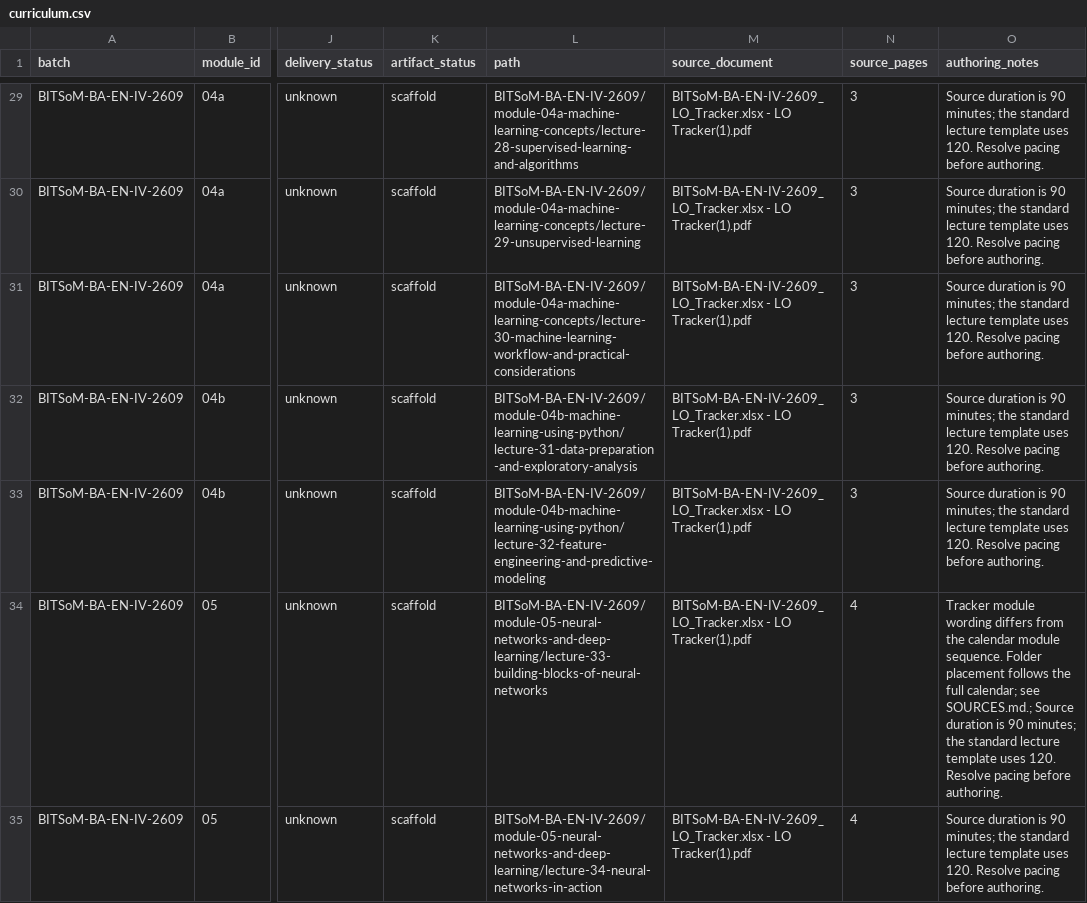
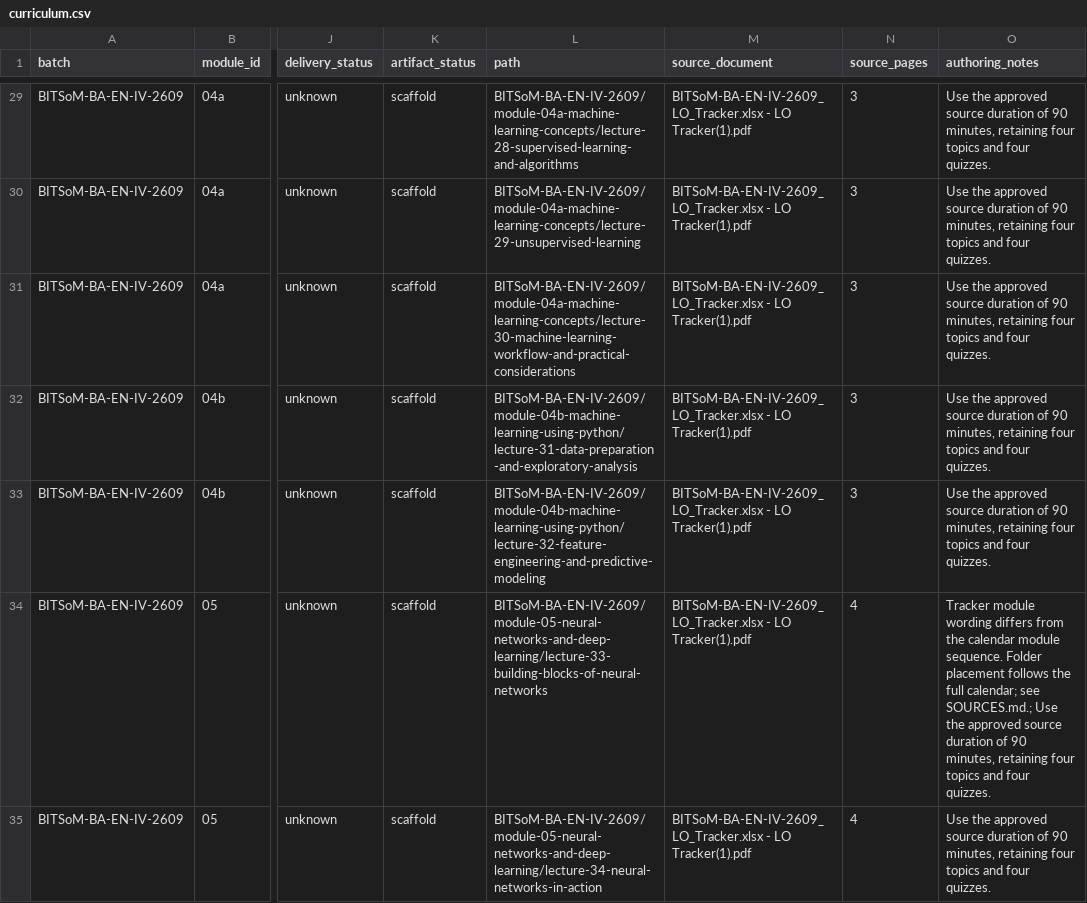
Before and after one commit to isparshchauhan-wq/isparsh-chauhan-curriculum, a CSV file: BITSoM-BA-EN-IV-2609/curriculum.csv, drawn as a sheet; only a part is shown, gaps mark what is left out; the diff covers the shown part only; the diff names each change by its address in the sheet, - before the commit and + after, or states it on an @@ line.

Commit message:
Add daily source-duration curriculum generation with draft pull requests

```diff
--- a/BITSoM-BA-EN-IV-2609/curriculum.csv
+++ b/BITSoM-BA-EN-IV-2609/curriculum.csv
-O29:O33 (authoring_notes): Source duration is 90 minutes; the standard lecture template uses 120. Resolve pacing before authoring.
+O29:O33 (authoring_notes): Use the approved source duration of 90 minutes, retaining four topics and four quizzes.
-O34 (authoring_notes): …see SOURCES.md.; Source duration is 90 minutes; the standard lecture template uses 120. Resolve pacing before authoring.
+O34 (authoring_notes): …see SOURCES.md.; Use the approved source duration of 90 minutes, retaining four topics and four quizzes.
-O35 (authoring_notes): Source duration is 90 minutes; the standard lecture template uses 120. Resolve pacing before authoring.
+O35 (authoring_notes): Use the approved source duration of 90 minutes, retaining four topics and four quizzes.
```
Also changed, not shown: 48 edited cells elsewhere in this file, IITREICT-AIML-EN-II-2608/curriculum.csv, 18 other files.
